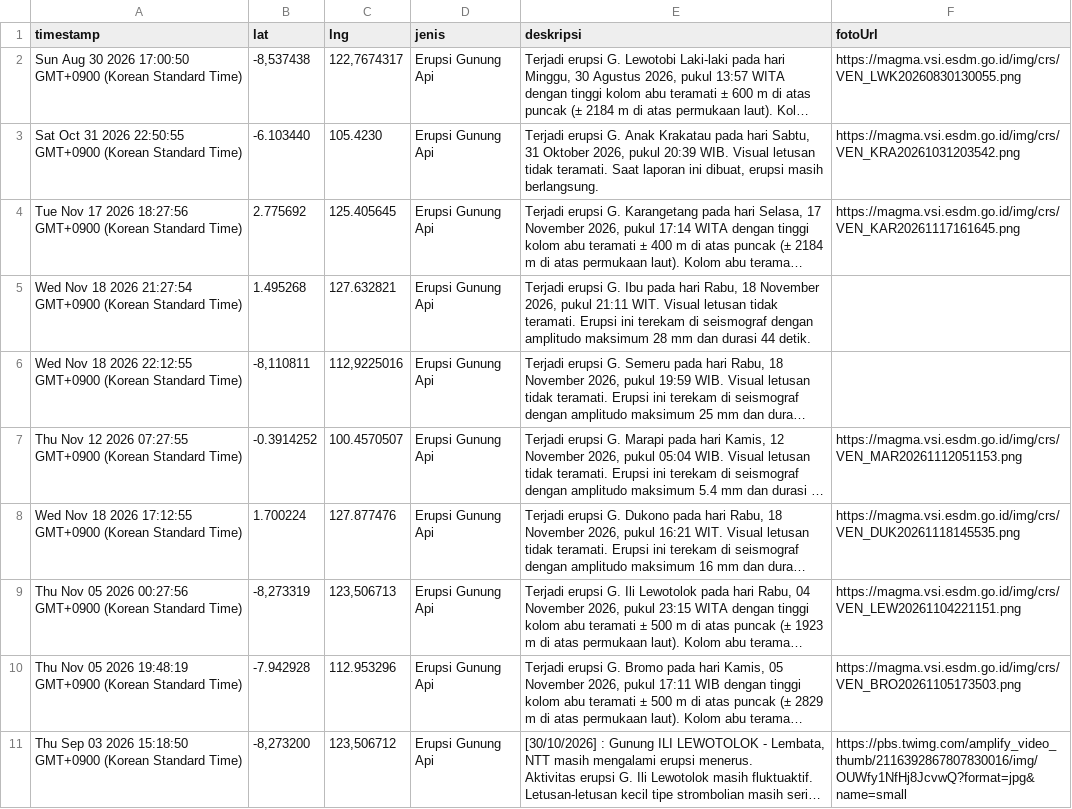
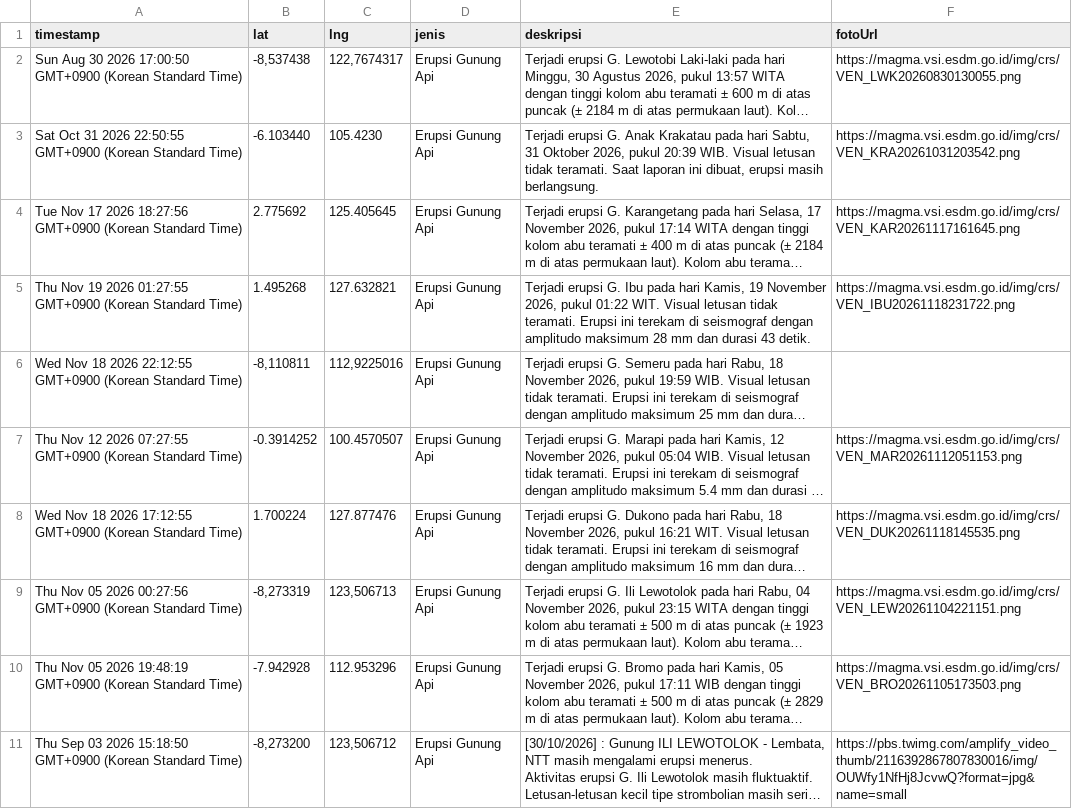
Before and after one commit to gpmlabuangnamrole-cell/Rescue, a CSV file: Laporan Rescue.csv, drawn as a sheet; only a part is shown; long unchanged cells end in …; the diff names each change by its address in the sheet, - before the commit and + after, or states it on an @@ line.

Commit message:
Update Laporan Rescue otomatis dari Google Sheet

```diff
--- a/Laporan Rescue.csv
+++ b/Laporan Rescue.csv
-A5 (timestamp): Wed Nov 18 2026 21:27:54 GMT+0900 (Korean…
+A5 (timestamp): Thu Nov 19 2026 01:27:55 GMT+0900 (Korean…
-E5 (deskripsi): …pada hari Rabu, 18 November 2026, pukul 21:11 WIT. Visual letusan tidak teramati. Erupsi ini terekam di seismograf dengan amplitudo maksimum 28 mm dan durasi 44 detik.
+E5 (deskripsi): …pada hari Kamis, 19 November 2026, pukul 01:22 WIT. Visual letusan tidak teramati. Erupsi ini terekam di seismograf dengan amplitudo maksimum 28 mm dan durasi 43 detik.
-F5 (fotoUrl): (empty)
+F5 (fotoUrl): https://magma.vsi.esdm.go.id/img/crs/VEN_IBU20261118231722.png
```
